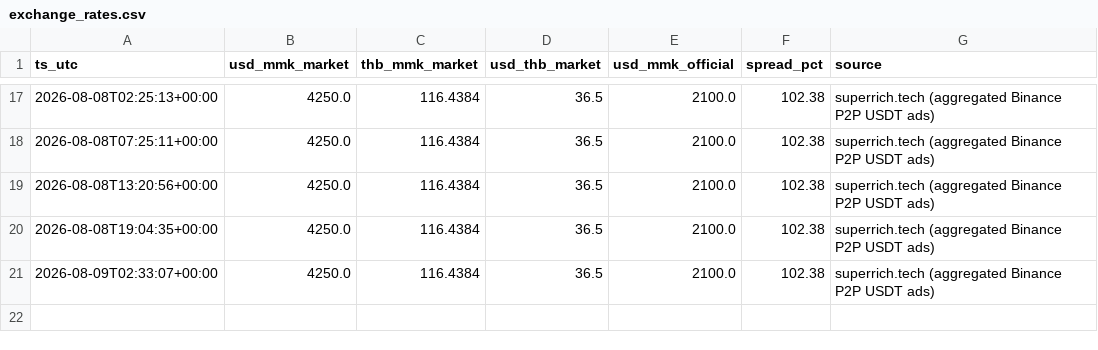
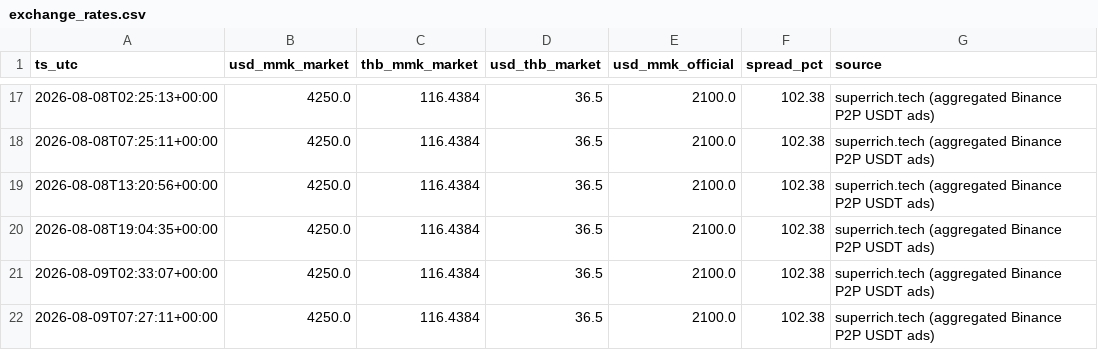
Before and after one commit to untko/mm-market-data, a CSV file: data/history/exchange_rates.csv, drawn as a sheet; only a part is shown, gaps mark what is left out.

```diff
--- a/data/history/exchange_rates.csv
+++ b/data/history/exchange_rates.csv
@@ -21 +21,2 @@ ts_utc,usd_mmk_market,thb_mmk_market,usd_thb_market,usd_mmk_official,spread_pct,
 2026-08-09T02:33:07+00:00,4250.0,116.4384,36.5,2100.0,102.38,superrich.tech (aggregated Binance P2P USDT ads)
+2026-08-09T07:27:11+00:00,4250.0,116.4384,36.5,2100.0,102.38,superrich.tech (aggregated Binance P2P USDT ads)
```
Also changed, not shown: 3 other files.
